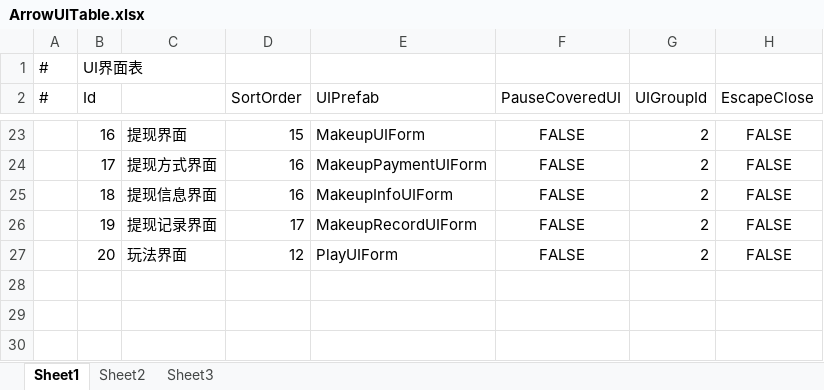
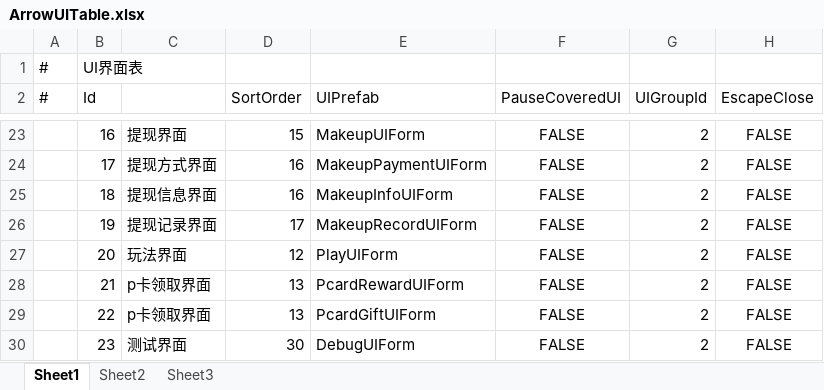
Before and after one commit to HoXoRo/smash, an Excel workbook: AAAGameData/DataTables/Core/ArrowUITable.xlsx, sheet Sheet1, drawn as a sheet; only a part is shown, gaps mark what is left out; values as stored, in another font and other column widths than the file's, no borders; the diff names each change by its address in the sheet, - before the commit and + after, or states it on an @@ line.

Commit message:
pcard奖励和收集

```diff
--- a/AAAGameData/DataTables/Core/ArrowUITable.xlsx (sheet Sheet1)
+++ b/AAAGameData/DataTables/Core/ArrowUITable.xlsx (sheet Sheet1)
+row 28:  | 21 | p卡领取界面 | 13 | PcardRewardUIForm | FALSE | 2 | FALSE
+row 29:  | 22 | p卡领取界面 | 13 | PcardGiftUIForm | FALSE | 2 | FALSE
+row 30:  | 23 | 测试界面 | 30 | DebugUIForm | FALSE | 2 | FALSE
```
Also changed, not shown: 35 other files.
